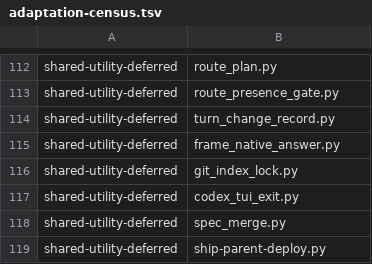
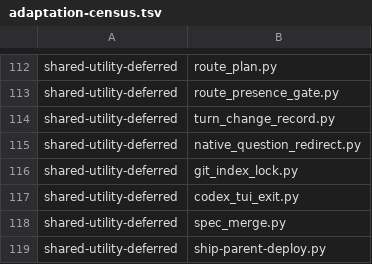
Before and after one commit to dmlguq456/hearting, a TSV file: tools/adaptation-census.tsv, drawn as a sheet; only a part is shown, gaps mark what is left out.

```diff
--- a/tools/adaptation-census.tsv
+++ b/tools/adaptation-census.tsv
@@ -114,3 +114,3 @@ shared-utility-deferred	route_presence_gate.py
 shared-utility-deferred	turn_change_record.py
-shared-utility-deferred	frame_native_answer.py
+shared-utility-deferred	native_question_redirect.py
 shared-utility-deferred	git_index_lock.py
```
Also changed, not shown: tools/test-durations.tsv, 36 other files.
